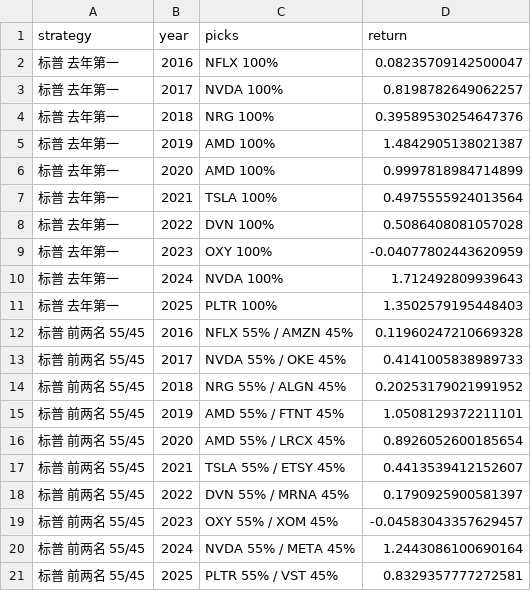
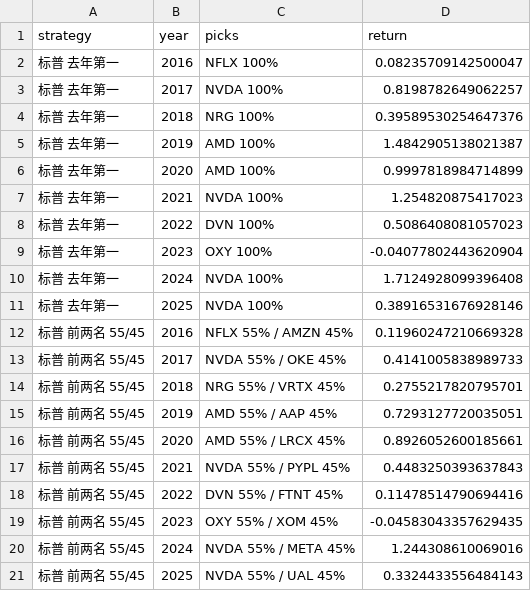
Before and after one commit to Mikey-SI/stock-good-good-up, a CSV file: archive/SPY十年结果.csv, drawn as a sheet.

```diff
--- a/archive/SPY十年结果.csv
+++ b/archive/SPY十年结果.csv
@@ -6,16 +6,16 @@
 标普 去年第一,2020,AMD 100%,0.9997818984714899
-标普 去年第一,2021,TSLA 100%,0.4975555924013564
-标普 去年第一,2022,DVN 100%,0.5086408081057028
-标普 去年第一,2023,OXY 100%,-0.04077802443620959
-标普 去年第一,2024,NVDA 100%,1.712492809939643
-标普 去年第一,2025,PLTR 100%,1.3502579195448403
+标普 去年第一,2021,NVDA 100%,1.254820875417023
+标普 去年第一,2022,DVN 100%,0.5086408081057023
+标普 去年第一,2023,OXY 100%,-0.04077802443620904
+标普 去年第一,2024,NVDA 100%,1.7124928099396408
+标普 去年第一,2025,NVDA 100%,0.38916531676928146
 标普 前两名 55/45,2016,NFLX 55% / AMZN 45%,0.11960247210669328
 标普 前两名 55/45,2017,NVDA 55% / OKE 45%,0.4141005838989733
-标普 前两名 55/45,2018,NRG 55% / ALGN 45%,0.20253179021991952
-标普 前两名 55/45,2019,AMD 55% / FTNT 45%,1.0508129372211101
-标普 前两名 55/45,2020,AMD 55% / LRCX 45%,0.8926052600185654
-标普 前两名 55/45,2021,TSLA 55% / ETSY 45%,0.4413539412152607
-标普 前两名 55/45,2022,DVN 55% / MRNA 45%,0.1790925900581397
-标普 前两名 55/45,2023,OXY 55% / XOM 45%,-0.04583043357629457
-标普 前两名 55/45,2024,NVDA 55% / META 45%,1.2443086100690164
-标普 前两名 55/45,2025,PLTR 55% / VST 45%,0.8329357777272581
+标普 前两名 55/45,2018,NRG 55% / VRTX 45%,0.2755217820795701
+标普 前两名 55/45,2019,AMD 55% / AAP 45%,0.7293127720035051
+标普 前两名 55/45,2020,AMD 55% / LRCX 45%,0.8926052600185661
+标普 前两名 55/45,2021,NVDA 55% / PYPL 45%,0.4483250393637843
+标普 前两名 55/45,2022,DVN 55% / FTNT 45%,0.11478514790694416
+标普 前两名 55/45,2023,OXY 55% / XOM 45%,-0.04583043357629435
+标普 前两名 55/45,2024,NVDA 55% / META 45%,1.244308610069016
+标普 前两名 55/45,2025,NVDA 55% / UAL 45%,0.3324433556484143
```
Also changed, not shown: archive/QQQ十年结果.csv, 4 other files.
